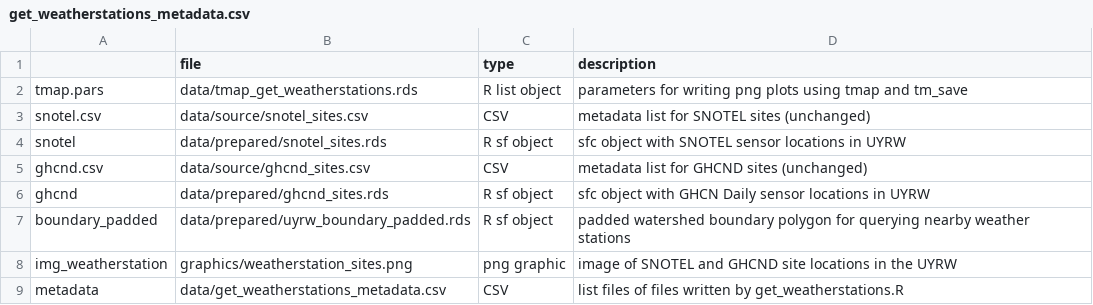
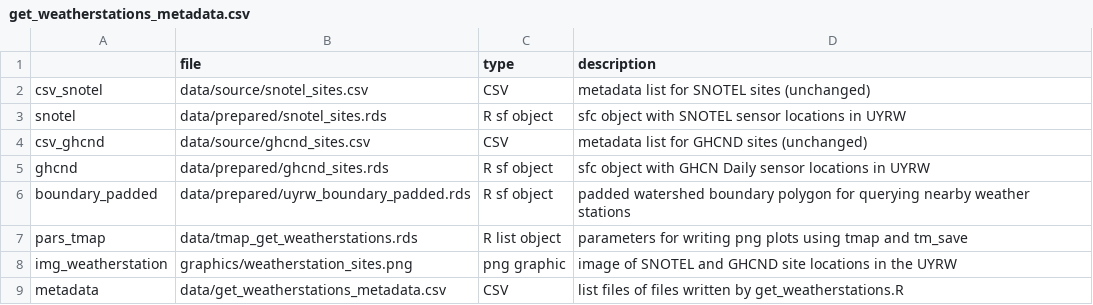
Before and after one commit to deankoch/UYRW_data, a CSV file: data/get_weatherstations_metadata.csv, drawn as a sheet.

```diff
--- a/data/get_weatherstations_metadata.csv
+++ b/data/get_weatherstations_metadata.csv
@@ -1,8 +1,8 @@
 "","file","type","description"
-"tmap.pars","data/tmap_get_weatherstations.rds","R list object","parameters for writing png plots using tmap and tm_save"
-"snotel.csv","data/source/snotel_sites.csv","CSV","metadata list for SNOTEL sites (unchanged)"
+"csv_snotel","data/source/snotel_sites.csv","CSV","metadata list for SNOTEL sites (unchanged)"
 "snotel","data/prepared/snotel_sites.rds","R sf object","sfc object with SNOTEL sensor locations in UYRW"
-"ghcnd.csv","data/source/ghcnd_sites.csv","CSV","metadata list for GHCND sites (unchanged)"
+"csv_ghcnd","data/source/ghcnd_sites.csv","CSV","metadata list for GHCND sites (unchanged)"
 "ghcnd","data/prepared/ghcnd_sites.rds","R sf object","sfc object with GHCN Daily sensor locations in UYRW"
 "boundary_padded","data/prepared/uyrw_boundary_padded.rds","R sf object","padded watershed boundary polygon for querying nearby weather stations"
+"pars_tmap","data/tmap_get_weatherstations.rds","R list object","parameters for writing png plots using tmap and tm_save"
 "img_weatherstation","graphics/weatherstation_sites.png","png graphic","image of SNOTEL and GHCND site locations in the UYRW"
```
Also changed, not shown: data/get_basins_metadata.csv, data/get_dem_metadata.csv, 10 other files.
